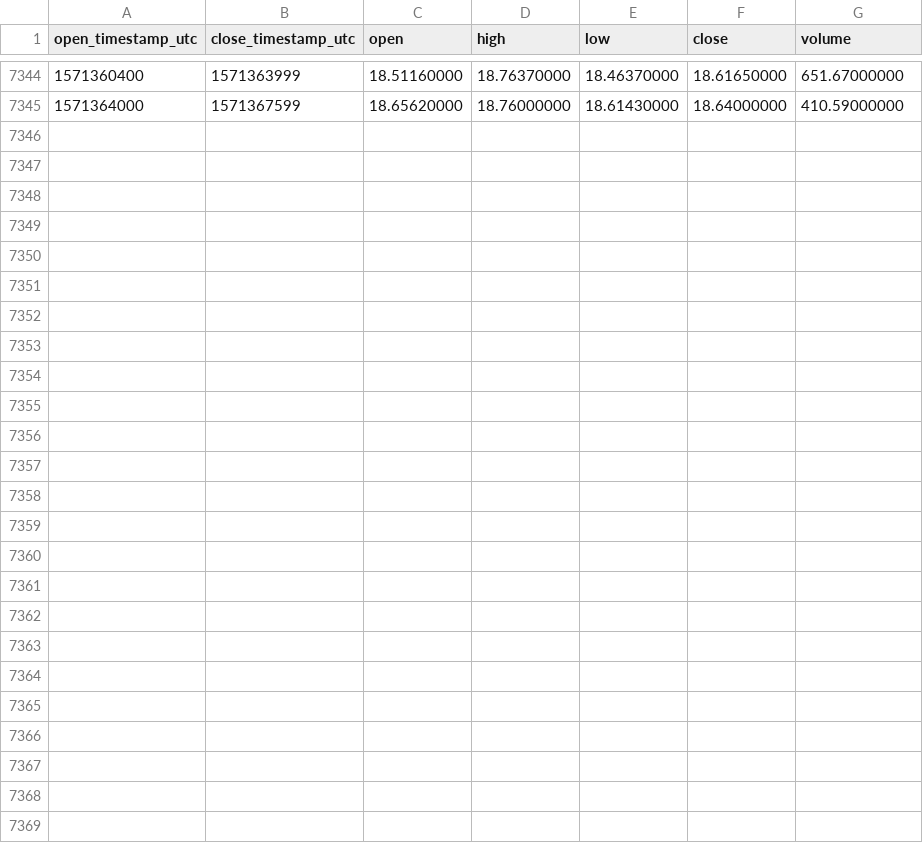
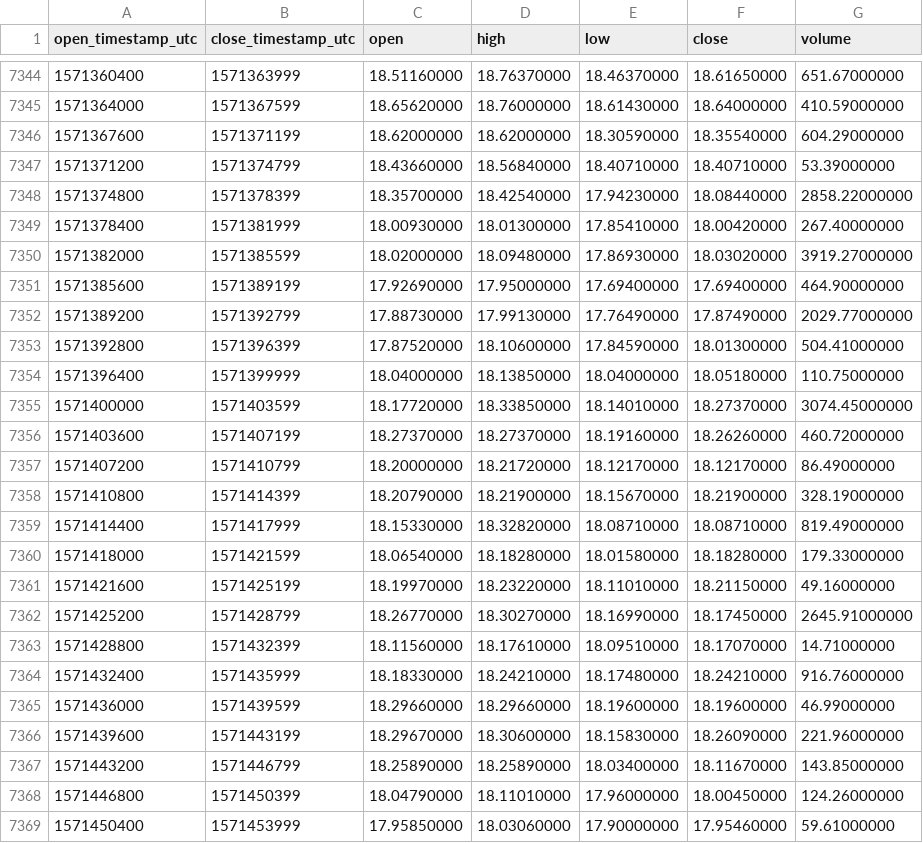
Before and after one commit to cryptobigbro/binance-BNBUSDC, a CSV file: binance-BNBUSDC-1h.csv, drawn as a sheet; only a part is shown, gaps mark what is left out; the diff names each change by its address in the sheet, - before the commit and + after, or states it on an @@ line.

Commit message:
Update OHLCV data.

```diff
--- a/binance-BNBUSDC-1h.csv
+++ b/binance-BNBUSDC-1h.csv
+row 7346: 1571367600 | 1571371199 | 18.62000000 | 18.62000000 | 18.30590000 | 18.35540000 | 604.29000000
+row 7347: 1571371200 | 1571374799 | 18.43660000 | 18.56840000 | 18.40710000 | 18.40710000 | 53.39000000
+row 7348: 1571374800 | 1571378399 | 18.35700000 | 18.42540000 | 17.94230000 | 18.08440000 | 2858.22000000
+row 7349: 1571378400 | 1571381999 | 18.00930000 | 18.01300000 | 17.85410000 | 18.00420000 | 267.40000000
+row 7350: 1571382000 | 1571385599 | 18.02000000 | 18.09480000 | 17.86930000 | 18.03020000 | 3919.27000000
+row 7351: 1571385600 | 1571389199 | 17.92690000 | 17.95000000 | 17.69400000 | 17.69400000 | 464.90000000
+row 7352: 1571389200 | 1571392799 | 17.88730000 | 17.99130000 | 17.76490000 | 17.87490000 | 2029.77000000
+row 7353: 1571392800 | 1571396399 | 17.87520000 | 18.10600000 | 17.84590000 | 18.01300000 | 504.41000000
+row 7354: 1571396400 | 1571399999 | 18.04000000 | 18.13850000 | 18.04000000 | 18.05180000 | 110.75000000
+row 7355: 1571400000 | 1571403599 | 18.17720000 | 18.33850000 | 18.14010000 | 18.27370000 | 3074.45000000
+row 7356: 1571403600 | 1571407199 | 18.27370000 | 18.27370000 | 18.19160000 | 18.26260000 | 460.72000000
+row 7357: 1571407200 | 1571410799 | 18.20000000 | 18.21720000 | 18.12170000 | 18.12170000 | 86.49000000
+row 7358: 1571410800 | 1571414399 | 18.20790000 | 18.21900000 | 18.15670000 | 18.21900000 | 328.19000000
+row 7359: 1571414400 | 1571417999 | 18.15330000 | 18.32820000 | 18.08710000 | 18.08710000 | 819.49000000
+row 7360: 1571418000 | 1571421599 | 18.06540000 | 18.18280000 | 18.01580000 | 18.18280000 | 179.33000000
+row 7361: 1571421600 | 1571425199 | 18.19970000 | 18.23220000 | 18.11010000 | 18.21150000 | 49.16000000
+row 7362: 1571425200 | 1571428799 | 18.26770000 | 18.30270000 | 18.16990000 | 18.17450000 | 2645.91000000
+row 7363: 1571428800 | 1571432399 | 18.11560000 | 18.17610000 | 18.09510000 | 18.17070000 | 14.71000000
+row 7364: 1571432400 | 1571435999 | 18.18330000 | 18.24210000 | 18.17480000 | 18.24210000 | 916.76000000
+row 7365: 1571436000 | 1571439599 | 18.29660000 | 18.29660000 | 18.19600000 | 18.19600000 | 46.99000000
+row 7366: 1571439600 | 1571443199 | 18.29670000 | 18.30600000 | 18.15830000 | 18.26090000 | 221.96000000
+row 7367: 1571443200 | 1571446799 | 18.25890000 | 18.25890000 | 18.03400000 | 18.11670000 | 143.85000000
+row 7368: 1571446800 | 1571450399 | 18.04790000 | 18.11010000 | 17.96000000 | 18.00450000 | 124.26000000
+row 7369: 1571450400 | 1571453999 | 17.95850000 | 18.03060000 | 17.90000000 | 17.95460000 | 59.61000000
```
Also changed, not shown: binance-BNBUSDC-1d.csv.
